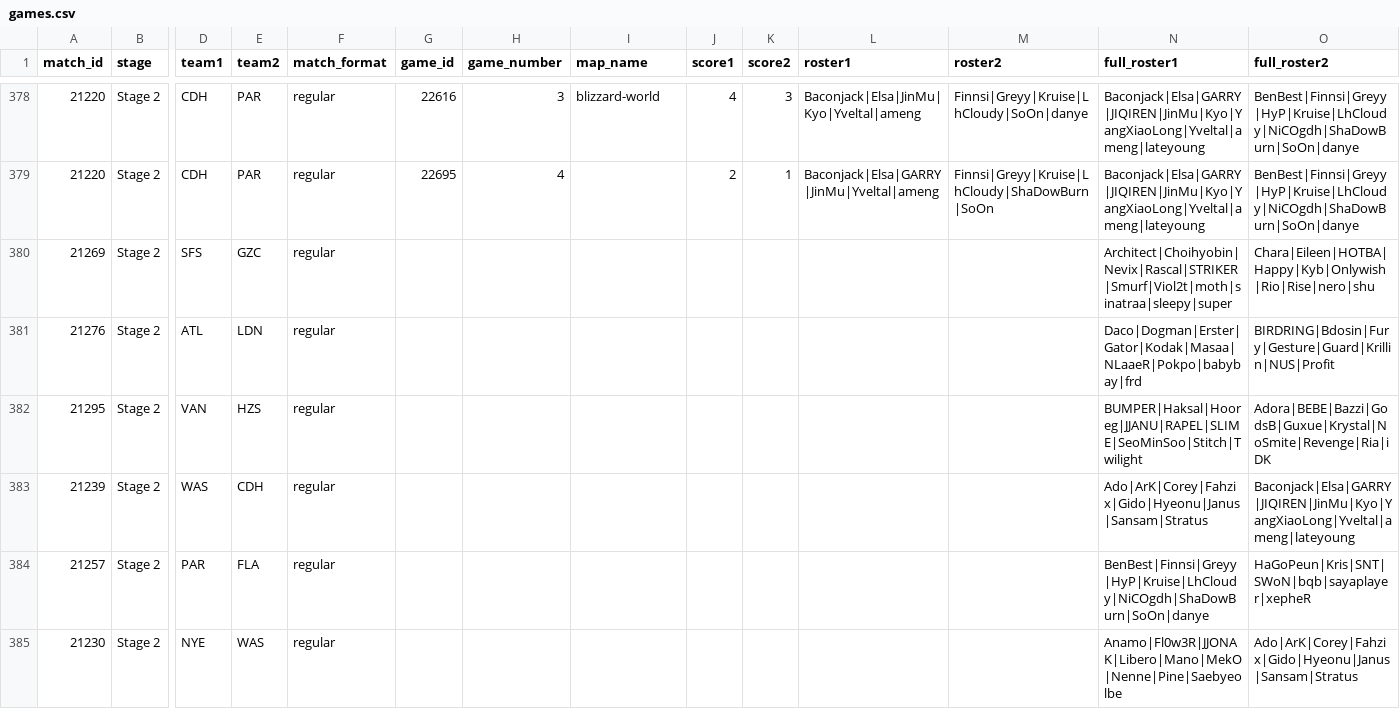
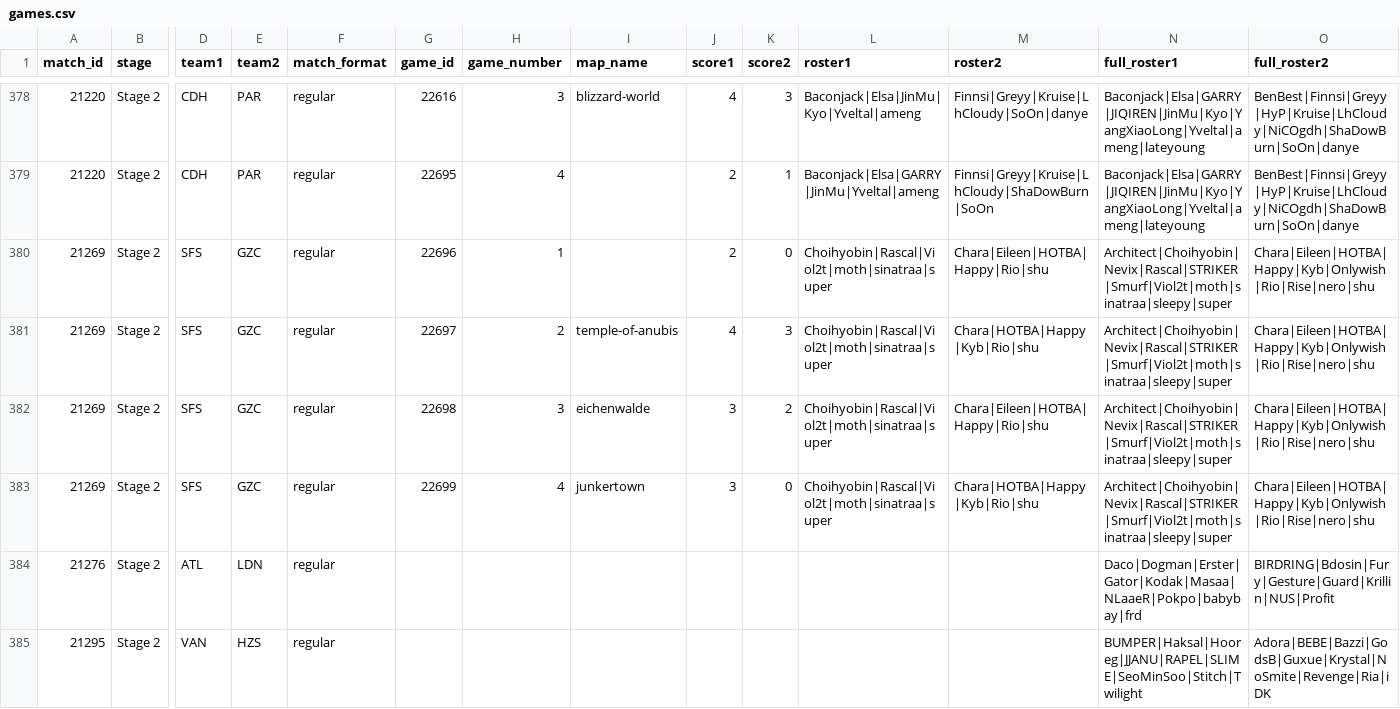
Before and after one commit to ClumsyLee/owl-sr, a CSV file: games.csv, drawn as a sheet; only a part is shown, gaps mark what is left out; the shorter side is filled out with more unchanged rows; rows hold the shown columns only; the diff names each change by its address in the sheet, - before the commit and + after, or states it on an @@ line.

Commit message:
Update data.

```diff
--- a/games.csv
+++ b/games.csv
-G380 (game_id): (empty)
+G380 (game_id): 22696
-H380 (game_number): (empty)
+H380 (game_number): 1
-J380 (score1): (empty)
+J380 (score1): 2
-K380 (score2): (empty)
+K380 (score2): 0
-L380 (roster1): (empty)
+L380 (roster1): Choihyobin|Rascal|Viol2t|moth|sinatraa|super
-M380 (roster2): (empty)
+M380 (roster2): Chara|Eileen|HOTBA|Happy|Rio|shu
+row 381: 21269 | Stage 2 | SFS | GZC | regular | 22697 | 2 | temple-of-anubis | 4 | 3 | Choihyobin|Rascal|Viol2t|moth|sinatraa|super | Chara|HOTBA|Happy|Kyb|Rio|shu | Architect|Choihyobin|Nevix|Rascal|STRIKER|Smurf|Viol2t|moth|sinatraa|sleepy|super | Chara|Eileen|HOTBA|Happy|Kyb|Onlywish|Rio|Rise|nero|shu
+row 382: 21269 | Stage 2 | SFS | GZC | regular | 22698 | 3 | eichenwalde | 3 | 2 | Choihyobin|Rascal|Viol2t|moth|sinatraa|super | Chara|Eileen|HOTBA|Happy|Rio|shu | Architect|Choihyobin|Nevix|Rascal|STRIKER|Smurf|Viol2t|moth|sinatraa|sleepy|super | Chara|Eileen|HOTBA|Happy|Kyb|Onlywish|Rio|Rise|nero|shu
+row 383: 21269 | Stage 2 | SFS | GZC | regular | 22699 | 4 | junkertown | 3 | 0 | Choihyobin|Rascal|Viol2t|moth|sinatraa|super | Chara|HOTBA|Happy|Kyb|Rio|shu | Architect|Choihyobin|Nevix|Rascal|STRIKER|Smurf|Viol2t|moth|sinatraa|sleepy|super | Chara|Eileen|HOTBA|Happy|Kyb|Onlywish|Rio|Rise|nero|shu
```
Also changed, not shown: ratings.csv, 11 other files.
